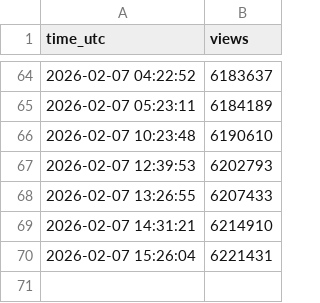
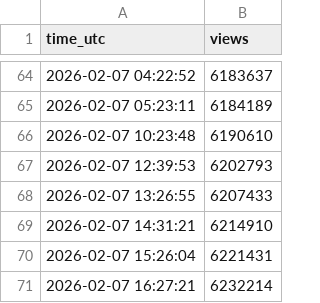
Before and after one commit to kkjanni-cell/youtube-view-tracker, a CSV file: views.csv, drawn as a sheet; only a part is shown, gaps mark what is left out; the diff names each change by its address in the sheet, - before the commit and + after, or states it on an @@ line.

```diff
--- a/views.csv
+++ b/views.csv
+row 71: 2026-02-07 16:27:21 | 6232214
```
